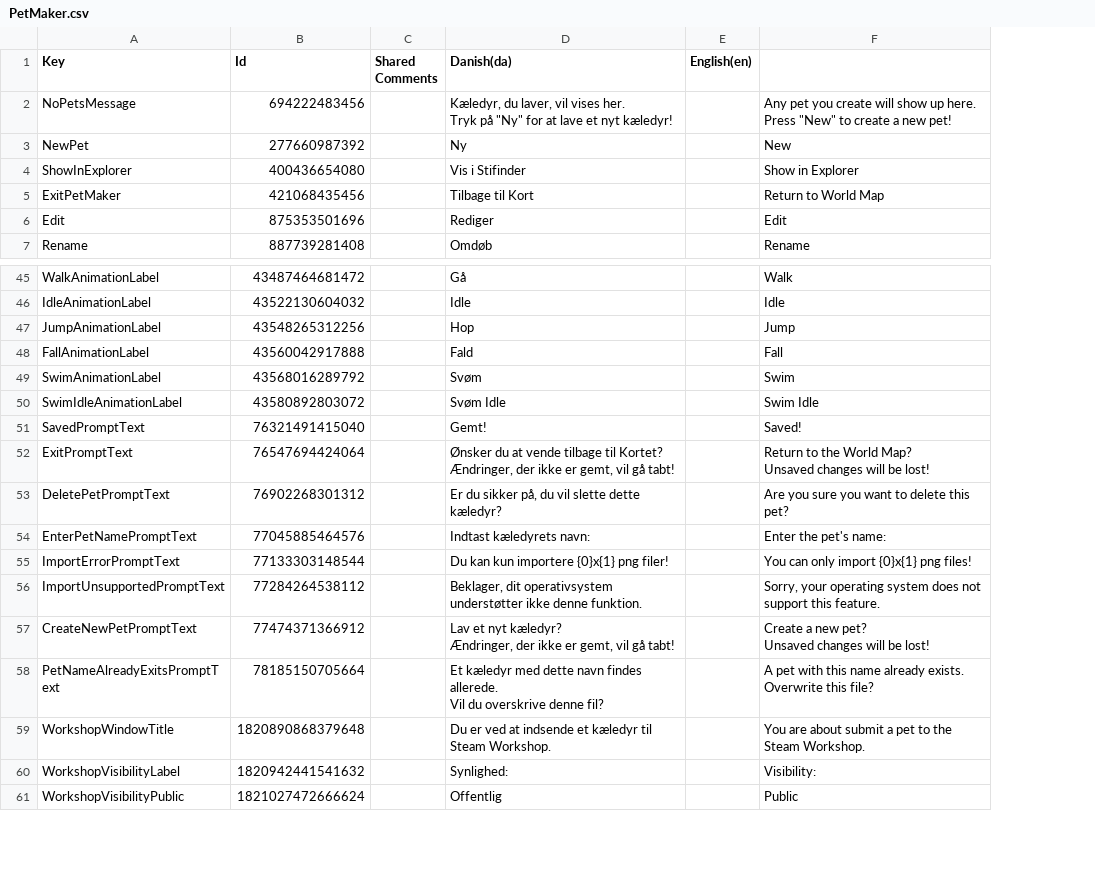
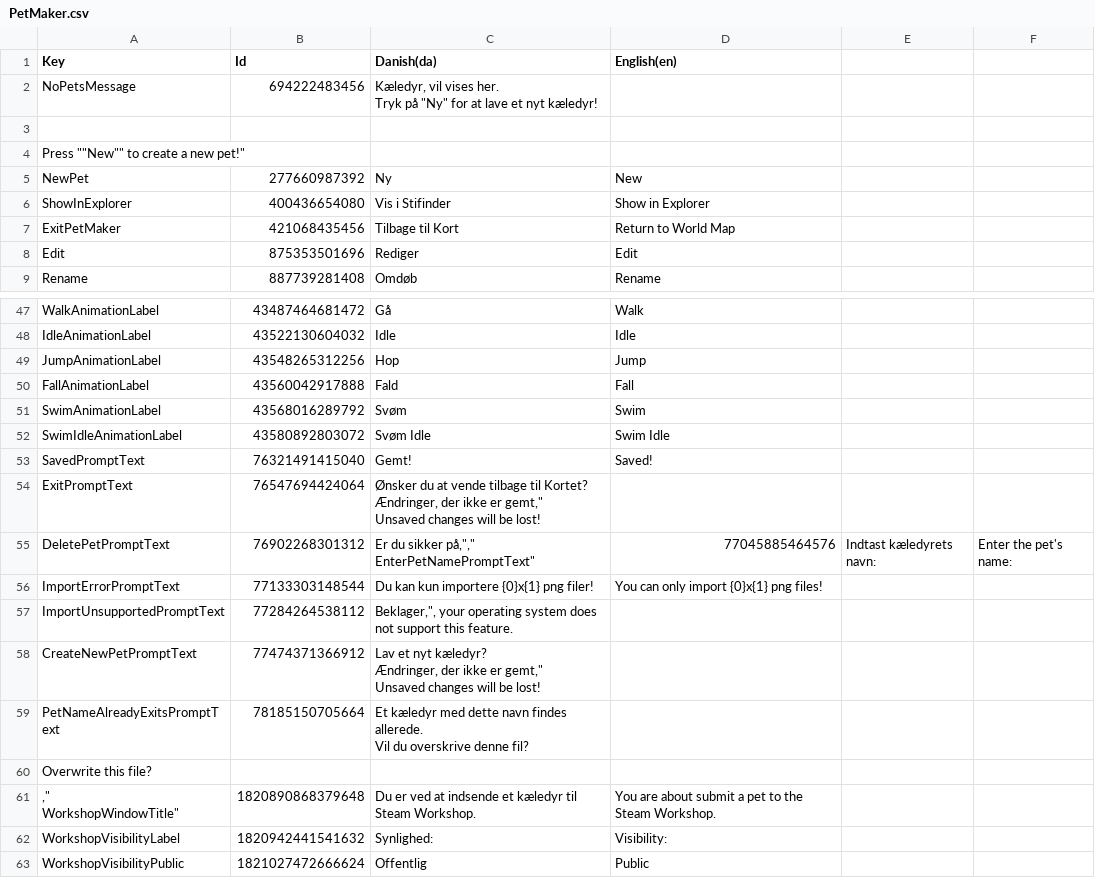
Before and after one commit to Pattrigue/Vibrant-Venture-Localization, a CSV file: csv/PetMaker.csv, drawn as a sheet; only a part is shown, gaps mark what is left out; removed rows and columns are numbered as before the commit, all else as after; ↵ is a line break in a cell; the diff names each change by its address in the sheet, - before the commit and + after, or states it on an @@ line.

```diff
--- a/csv/PetMaker.csv
+++ b/csv/PetMaker.csv
-column C (Shared Comments), empty
-column E (English(en)), empty
+column E, row 55: Indtast kæledyrets navn:
+column F, row 55: Enter the pet's name:
-D1: (empty)
+D1: English(en)
-C2 (Danish(da)): Kæledyr, du laver, vil vises…
+C2 (Danish(da)): Kæledyr, vil vises…
-D2 (English(en)): Any pet you create will show up here. ↵ Press "New" to create a new pet!
+D2 (English(en)): (empty)
+row 3: (empty)
+row 4: Press ""New"" to create a new pet!"
-C54 (Danish(da)): …ikke er gemt, vil gå tabt!
+C54 (Danish(da)): …ikke er gemt," ↵ Unsaved changes will be lost!
-D54 (English(en)): Return to the World Map? ↵ Unsaved changes will be lost!
+D54 (English(en)): (empty)
-C55 (Danish(da)): Er du sikker på, du vil slette dette kæledyr?
+C55 (Danish(da)): Er du sikker på,"," ↵ EnterPetNamePromptText"
-D55 (English(en)): Are you sure you want to delete this pet?
+D55 (English(en)): 77045885464576
-row 54: EnterPetNamePromptText | 77045885464576 |  | Indtast kæledyrets navn: |  | Enter the pet's name:
-C57 (Danish(da)): Beklager, dit operativsystem understøtter ikke denne funktion.
+C57 (Danish(da)): Beklager,", your operating system does not support this feature.
-D57 (English(en)): Sorry, your operating system does not support this feature.
+D57 (English(en)): (empty)
-C58 (Danish(da)): …ikke er gemt, vil gå tabt!
+C58 (Danish(da)): …ikke er gemt," ↵ Unsaved changes will be lost!
-D58 (English(en)): Create a new pet? ↵ Unsaved changes will be lost!
+D58 (English(en)): (empty)
-D59 (English(en)): A pet with this name already exists. ↵ Overwrite this file?
+D59 (English(en)): (empty)
+row 60: Overwrite this file?
-A61 (Key): WorkshopWindowTitle
+A61 (Key): ," ↵ WorkshopWindowTitle"
```
Also changed, not shown: csv/ControlMapper.csv, csv/HelpUI.csv, 20 other files.
